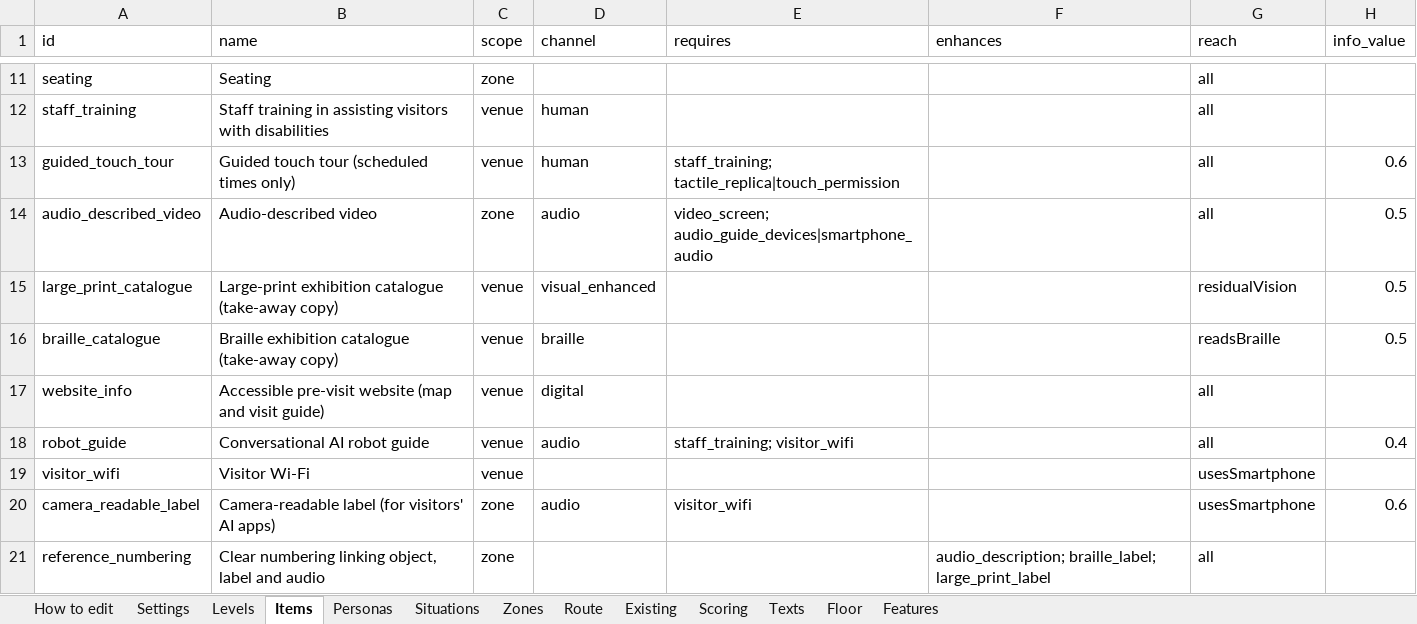
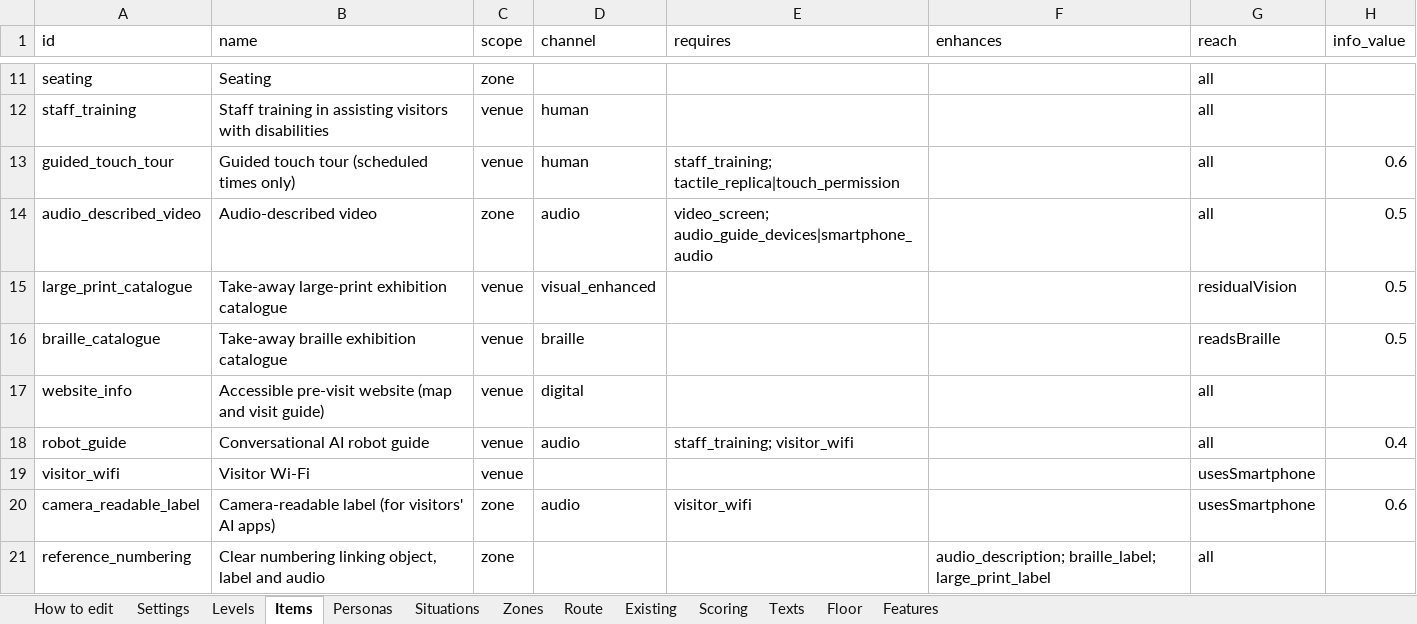
Before and after one commit to valentinasm15/museum-builder, an Excel workbook: src/data/museum-builder-data.xlsx, sheet Items, drawn as a sheet; only a part is shown, gaps mark what is left out; values as stored, in another font and other column widths than the file's, no borders; the diff names each change by its address in the sheet, - before the commit and + after, or states it on an @@ line.

```diff
--- a/src/data/museum-builder-data.xlsx (sheet Items)
+++ b/src/data/museum-builder-data.xlsx (sheet Items)
-B15 (name): Large-print exhibition catalogue (take-away copy)
+B15 (name): Take-away large-print exhibition catalogue
-B16 (name): Braille exhibition catalogue (take-away copy)
+B16 (name): Take-away braille exhibition catalogue
```
